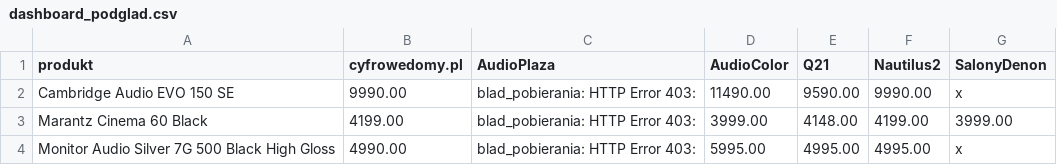
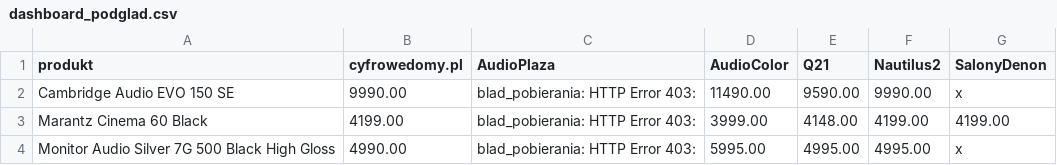
Before and after one commit to Pawel-007/monitoring-cen, a CSV file: dashboard_podglad.csv, drawn as a sheet.

```diff
--- a/dashboard_podglad.csv
+++ b/dashboard_podglad.csv
@@ -2,3 +2,3 @@ produkt,cyfrowedomy.pl,AudioPlaza,AudioColor,Q21,Nautilus2,SalonyDenon
 Cambridge Audio EVO 150 SE,9990.00,blad_pobierania: HTTP Error 403: ,11490.00,9590.00,9990.00,x
-Marantz Cinema 60 Black,4199.00,blad_pobierania: HTTP Error 403: ,3999.00,4148.00,4199.00,3999.00
+Marantz Cinema 60 Black,4199.00,blad_pobierania: HTTP Error 403: ,3999.00,4148.00,4199.00,4199.00
 Monitor Audio Silver 7G 500 Black High Gloss,4990.00,blad_pobierania: HTTP Error 403: ,5995.00,4995.00,4995.00,x
```
Also changed, not shown: 2 other files.
